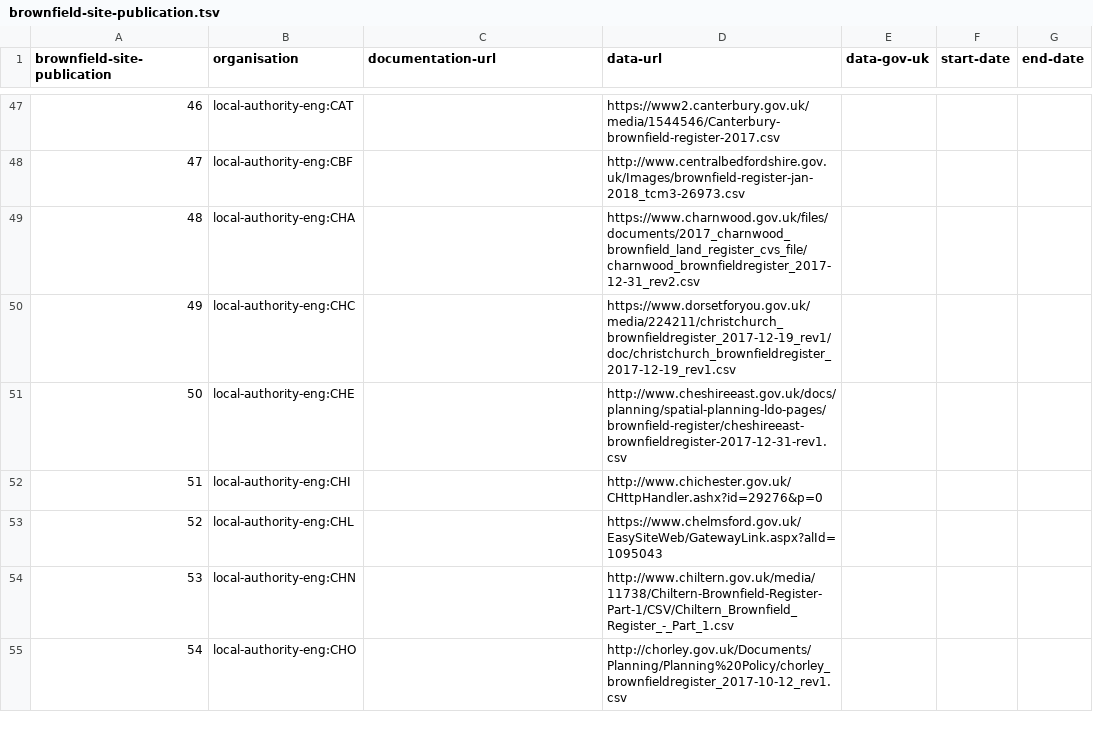
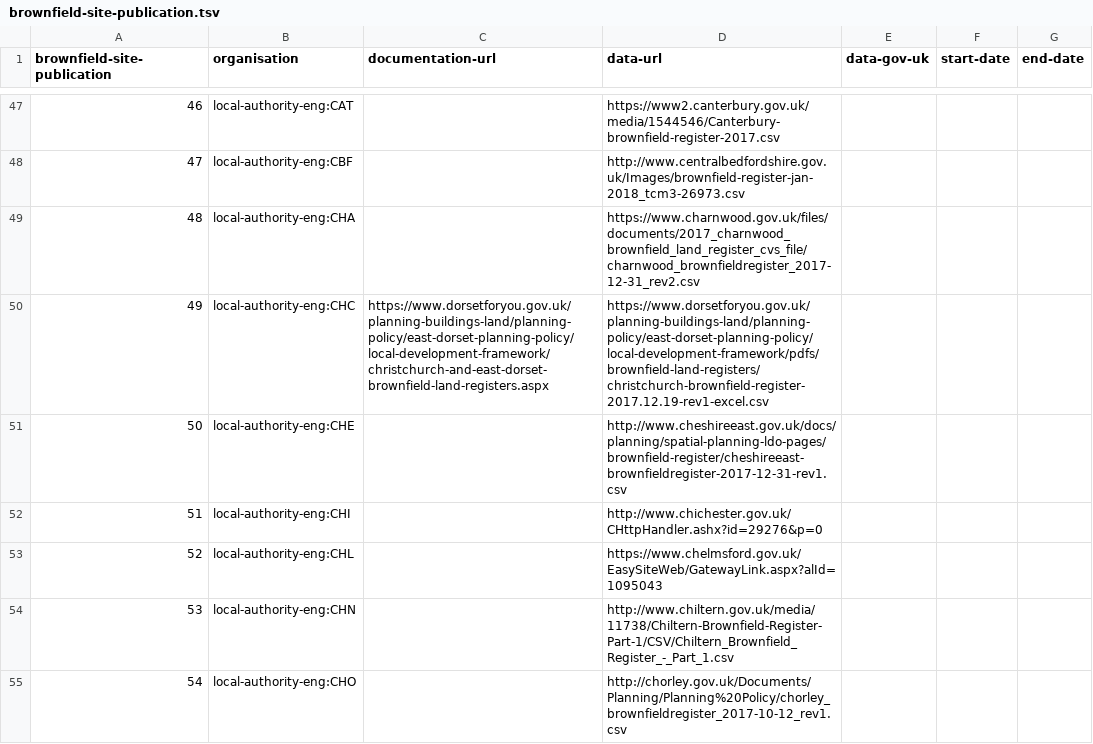
Before and after one commit to digital-land-attic/digital-land-collector, a TSV file: etc/brownfield-site-publication.tsv, drawn as a sheet; only a part is shown, gaps mark what is left out.

Commit message:
Christchurch brownfield sites

```diff
--- a/etc/brownfield-site-publication.tsv
+++ b/etc/brownfield-site-publication.tsv
@@ -49,3 +49,3 @@ brownfield-site-publication	organisation	documentation-url	data-url	data-gov-uk
 48	local-authority-eng:CHA		https://www.charnwood.gov.uk/files/documents/2017_charnwood_brownfield_land_register_cvs_file/charnwood_brownfieldregister_2017-12-31_rev2.csv			
-49	local-authority-eng:CHC		https://www.dorsetforyou.gov.uk/media/224211/christchurch_brownfieldregister_2017-12-19_rev1/doc/christchurch_brownfieldregister_2017-12-19_rev1.csv			
+49	local-authority-eng:CHC	https://www.dorsetforyou.gov.uk/planning-buildings-land/planning-policy/east-dorset-planning-policy/local-development-framework/christchurch-and-east-dorset-brownfield-land-registers.aspx	https://www.dorsetforyou.gov.uk/planning-buildings-land/planning-policy/east-dorset-planning-policy/local-development-framework/pdfs/brownfield-land-registers/christchurch-brownfield-register-2017.12.19-rev1-excel.csv			
 50	local-authority-eng:CHE		http://www.cheshireeast.gov.uk/docs/planning/spatial-planning-ldo-pages/brownfield-register/cheshireeast-brownfieldregister-2017-12-31-rev1.csv			
```
Also changed, not shown: 1 other file.
